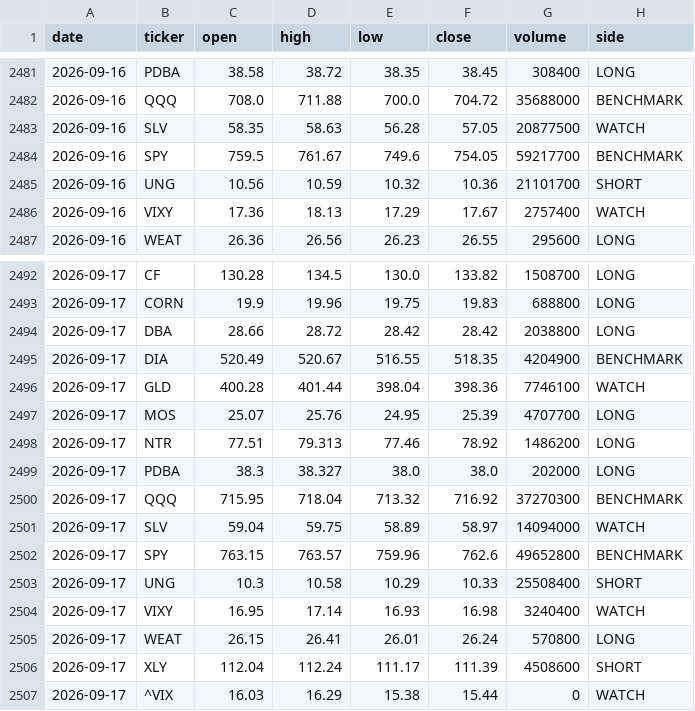
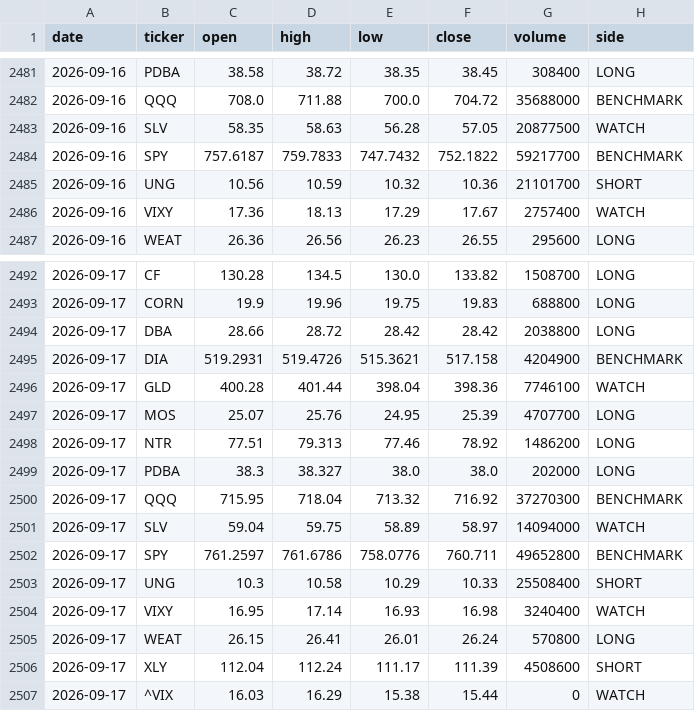
Before and after one commit to gohjhb92/Iran-War, a CSV file: docs/food-shock/tracker.csv, drawn as a sheet; only a part is shown, gaps mark what is left out; the diff covers the shown part only.

```diff
--- a/docs/food-shock/tracker.csv
+++ b/docs/food-shock/tracker.csv
@@ -2483,3 +2483,3 @@ date,ticker,open,high,low,close,volume,side
 2026-09-16,SLV,58.35,58.63,56.28,57.05,20877500,WATCH
-2026-09-16,SPY,759.5,761.67,749.6,754.05,59217700,BENCHMARK
+2026-09-16,SPY,757.6187,759.7833,747.7432,752.1822,59217700,BENCHMARK
 2026-09-16,UNG,10.56,10.59,10.32,10.36,21101700,SHORT
@@ -2494,3 +2494,3 @@ date,ticker,open,high,low,close,volume,side
 2026-09-17,DBA,28.66,28.72,28.42,28.42,2038800,LONG
-2026-09-17,DIA,520.49,520.67,516.55,518.35,4204900,BENCHMARK
+2026-09-17,DIA,519.2931,519.4726,515.3621,517.158,4204900,BENCHMARK
 2026-09-17,GLD,400.28,401.44,398.04,398.36,7746100,WATCH
@@ -2501,3 +2501,3 @@ date,ticker,open,high,low,close,volume,side
 2026-09-17,SLV,59.04,59.75,58.89,58.97,14094000,WATCH
-2026-09-17,SPY,763.15,763.57,759.96,762.6,49652800,BENCHMARK
+2026-09-17,SPY,761.2597,761.6786,758.0776,760.711,49652800,BENCHMARK
 2026-09-17,UNG,10.3,10.58,10.29,10.33,25508400,SHORT
```
Also changed, not shown: 1 added row and 33 edited cells elsewhere in this file, food-shock/tracker.csv.
